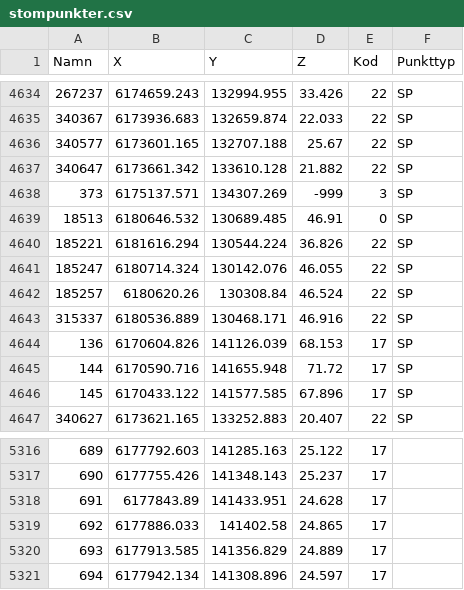
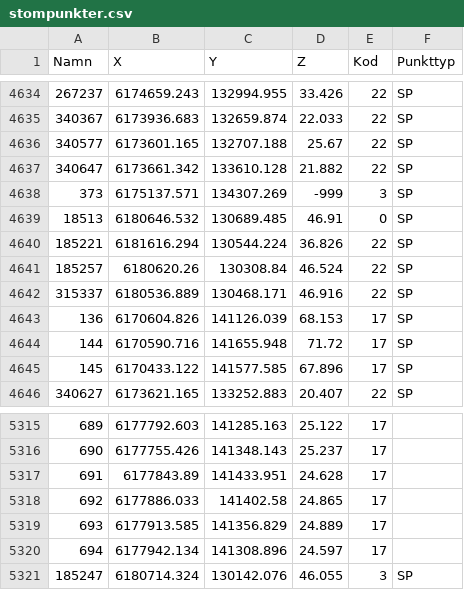
Before and after one commit to lundopendata/stompunkter, a CSV file: stompunkter.csv, drawn as a sheet; only a part is shown, gaps mark what is left out; removed rows and columns are numbered as before the commit, all else as after; the diff names each change by its address in the sheet, - before the commit and + after, or states it on an @@ line.

Commit message:
Created 2019-04-13 06:30:28

```diff
--- a/stompunkter.csv
+++ b/stompunkter.csv
-row 4641: 185247 | 6180714.324 | 130142.076 | 46.055 | 22 | SP
+row 5321: 185247 | 6180714.324 | 130142.076 | 46.055 | 3 | SP
```
